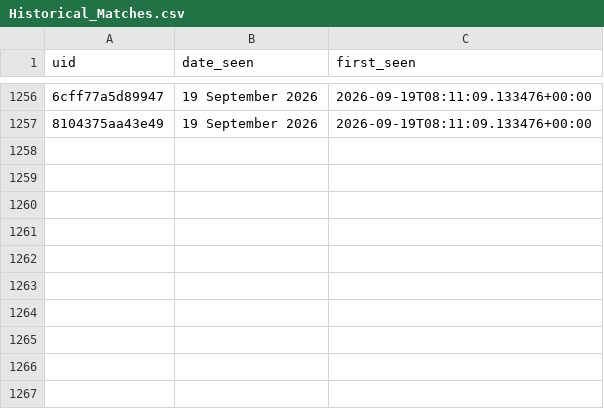
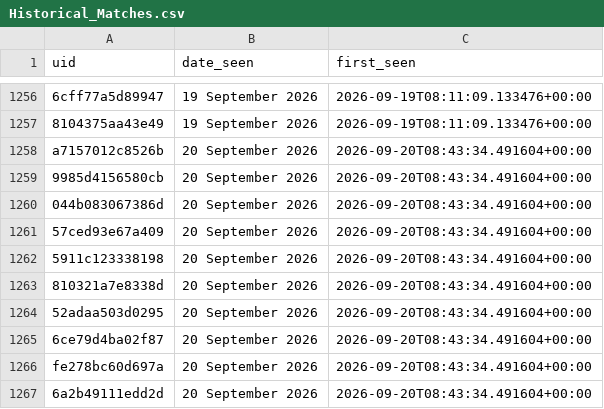
Before and after one commit to anannya-pramank/Daily-Web-Scraper, a CSV file: Historical_Matches.csv, drawn as a sheet; only a part is shown, gaps mark what is left out; the diff names each change by its address in the sheet, - before the commit and + after, or states it on an @@ line.

```diff
--- a/Historical_Matches.csv
+++ b/Historical_Matches.csv
+row 1258: a7157012c8526b | 20 September 2026 | 2026-09-20T08:43:34.491604+00:00
+row 1259: 9985d4156580cb | 20 September 2026 | 2026-09-20T08:43:34.491604+00:00
+row 1260: 044b083067386d | 20 September 2026 | 2026-09-20T08:43:34.491604+00:00
+row 1261: 57ced93e67a409 | 20 September 2026 | 2026-09-20T08:43:34.491604+00:00
+row 1262: 5911c123338198 | 20 September 2026 | 2026-09-20T08:43:34.491604+00:00
+row 1263: 810321a7e8338d | 20 September 2026 | 2026-09-20T08:43:34.491604+00:00
+row 1264: 52adaa503d0295 | 20 September 2026 | 2026-09-20T08:43:34.491604+00:00
+row 1265: 6ce79d4ba02f87 | 20 September 2026 | 2026-09-20T08:43:34.491604+00:00
+row 1266: fe278bc60d697a | 20 September 2026 | 2026-09-20T08:43:34.491604+00:00
+row 1267: 6a2b49111edd2d | 20 September 2026 | 2026-09-20T08:43:34.491604+00:00
```
Also changed, not shown: 1 other file.
